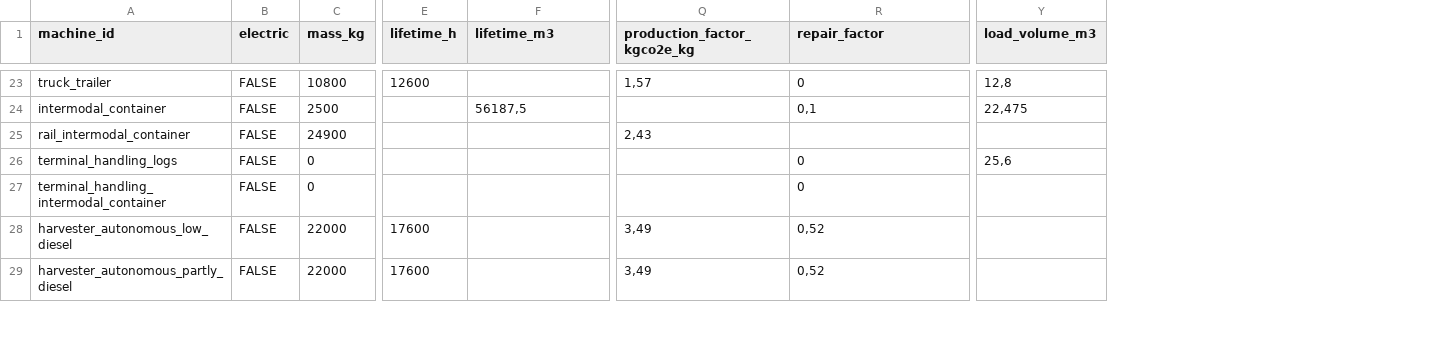
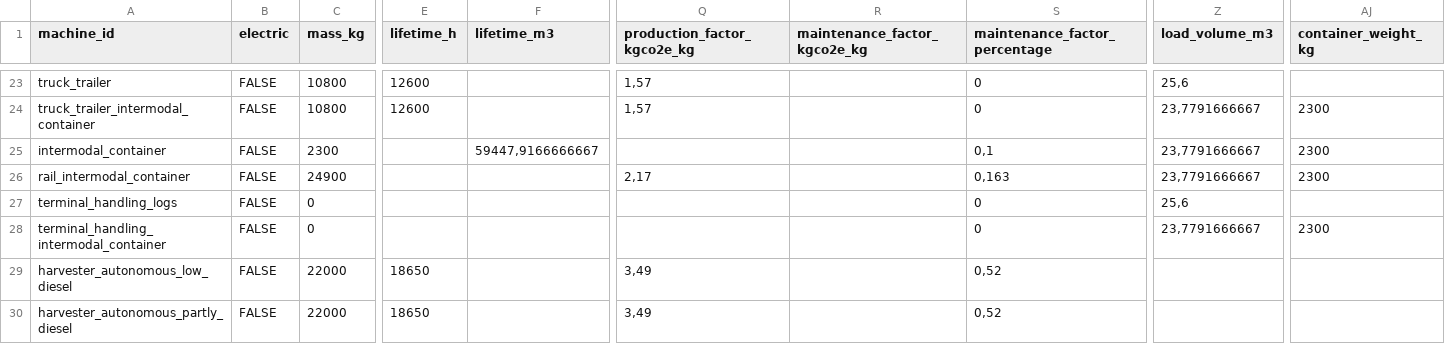
Before and after one commit to lostdots/forestry_LCA_frontend, a CSV file: csv_machines.csv, drawn as a sheet; only a part is shown, gaps mark what is left out; addresses are those after the commit; rows hold the shown columns only; the diff covers the shown part only; the diff names each change by its address in the sheet, - before the commit and + after, or states it on an @@ line.

```diff
--- a/csv_machines.csv
+++ b/csv_machines.csv
+column R (maintenance_factor_kgco2e_kg), empty
+column AJ (container_weight_kg), rows 25-28: 2300 | 2300 |  | 2300
-S1: repair_factor
+S1: maintenance_factor_percentage
-Z23 (load_volume_m3): 12,8
+Z23 (load_volume_m3): 25,6
+row 24: truck_trailer_intermodal_container | FALSE | 10800 | 12600 |  | 1,57 |  | 0 | 23,7791666667 | 2300
-C25 (mass_kg): 2500
+C25 (mass_kg): 2300
-F25 (lifetime_m3): 56187,5
+F25 (lifetime_m3): 59447,9166666667
-Z25 (load_volume_m3): 22,475
+Z25 (load_volume_m3): 23,7791666667
-Q26 (production_factor_kgco2e_kg): 2,43
+Q26 (production_factor_kgco2e_kg): 2,17
-S26 (maintenance_factor_percentage): (empty)
+S26 (maintenance_factor_percentage): 0,163
-Z26 (load_volume_m3): (empty)
+Z26 (load_volume_m3): 23,7791666667
-Z28 (load_volume_m3): (empty)
+Z28 (load_volume_m3): 23,7791666667
-E29:E30 (lifetime_h): 17600
+E29:E30 (lifetime_h): 18650
```
Also changed, not shown: 52 edited cells elsewhere in this file, csv_emission_repository.csv, csv_materials.csv, 4 other files.
